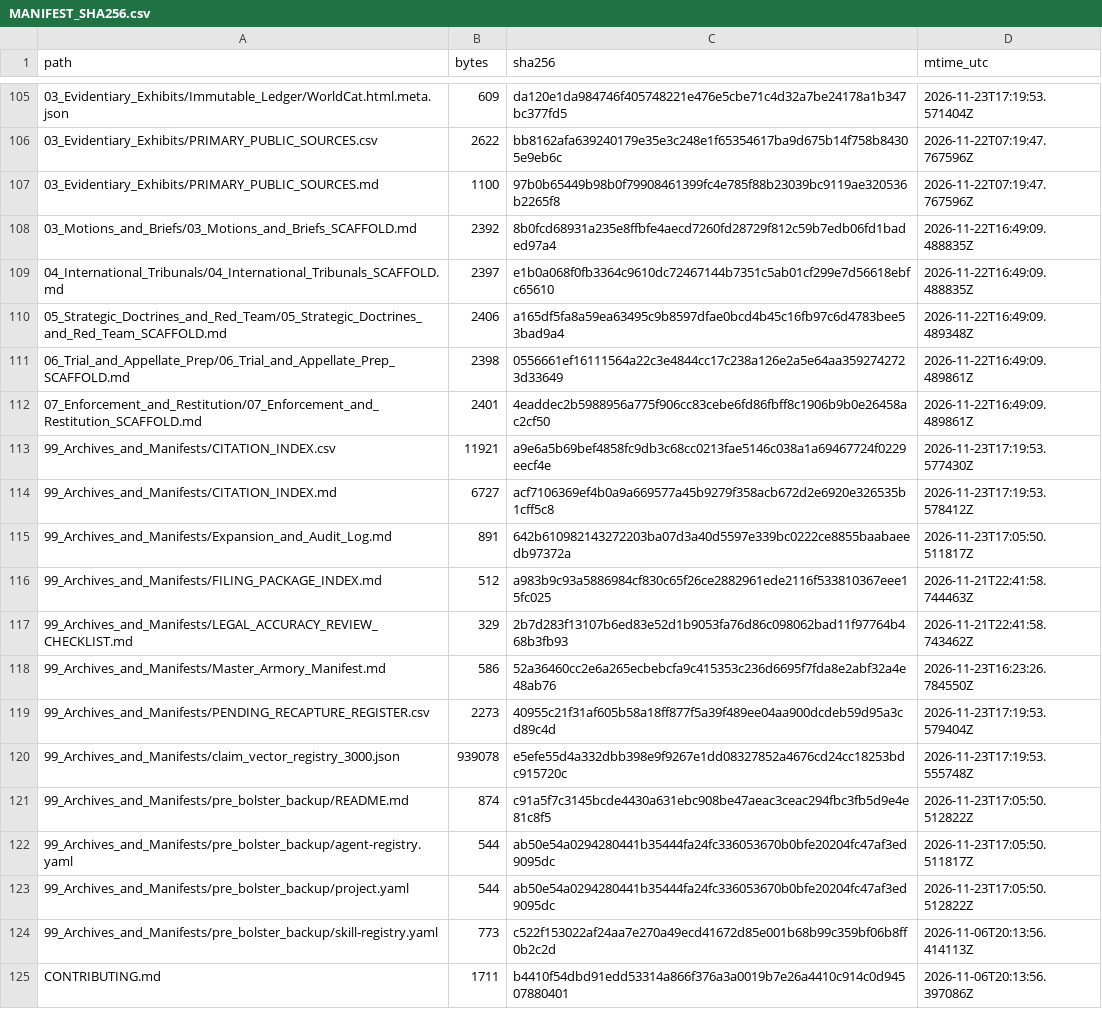
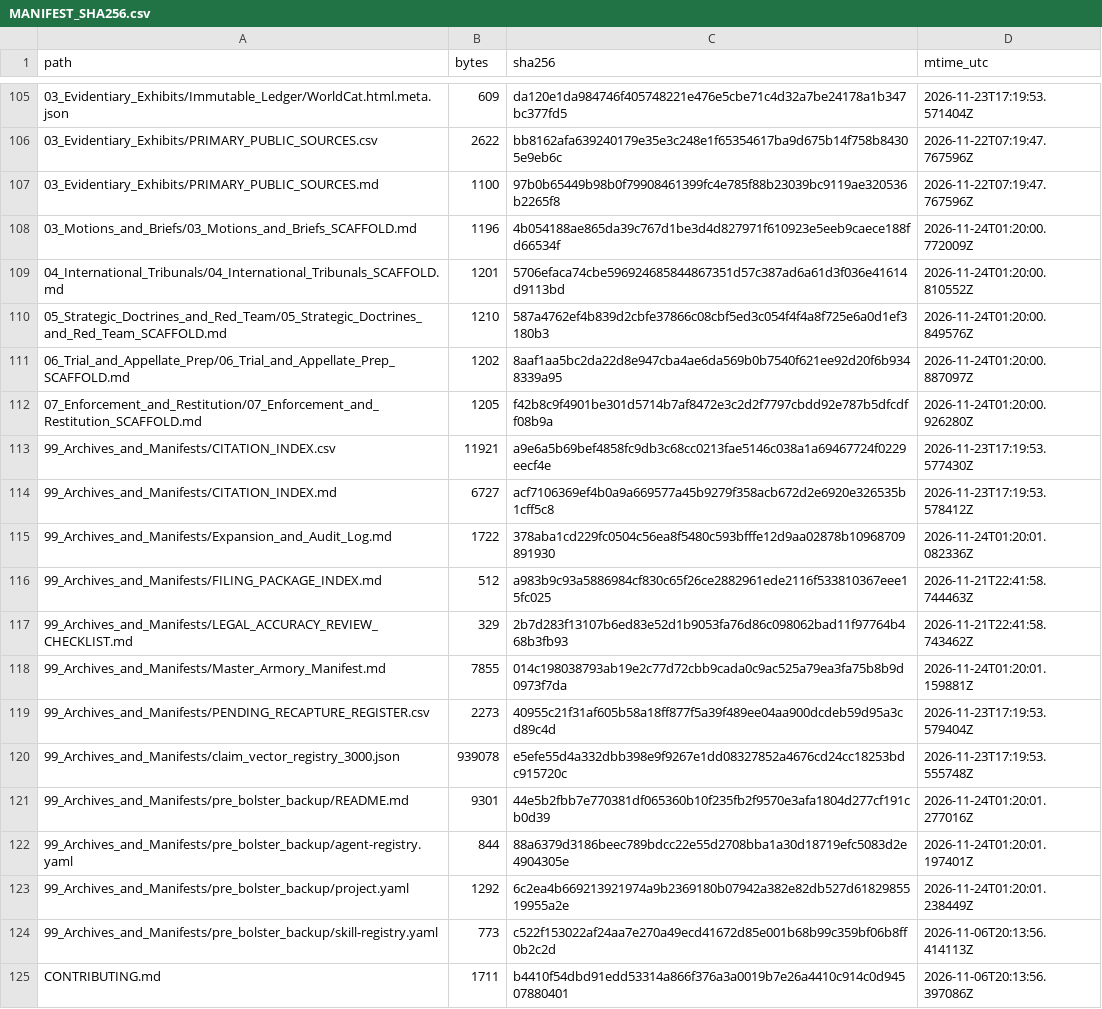
Before and after one commit to GlobalRestitutionAlliance/turtle-island-us-ak-native-village-of-mekoryuk-master-litigation, a CSV file: 99_Archives_and_Manifests/MANIFEST_SHA256.csv, drawn as a sheet; only a part is shown, gaps mark what is left out; the diff covers the shown part only.

Commit message:
REVERTED DUE TO UNPROMPTED MASS J3WFICATED DATA CORRUPTION BY COMPROMISED BIASED LLM/ARTIFICIAL INTELLIGENCE MODELS

```diff
--- a/99_Archives_and_Manifests/MANIFEST_SHA256.csv
+++ b/99_Archives_and_Manifests/MANIFEST_SHA256.csv
@@ -107,18 +107,18 @@ path,bytes,sha256,mtime_utc
 03_Evidentiary_Exhibits/PRIMARY_PUBLIC_SOURCES.md,1100,97b0b65449b98b0f79908461399fc4e785f88b23039bc9119ae320536b2265f8,2026-11-22T07:19:47.767596Z
-03_Motions_and_Briefs/03_Motions_and_Briefs_SCAFFOLD.md,2392,8b0fcd68931a235e8ffbfe4aecd7260fd28729f812c59b7edb06fd1baded97a4,2026-11-22T16:49:09.488835Z
-04_International_Tribunals/04_International_Tribunals_SCAFFOLD.md,2397,e1b0a068f0fb3364c9610dc72467144b7351c5ab01cf299e7d56618ebfc65610,2026-11-22T16:49:09.488835Z
-05_Strategic_Doctrines_and_Red_Team/05_Strategic_Doctrines_and_Red_Team_SCAFFOLD.md,2406,a165df5fa8a59ea63495c9b8597dfae0bcd4b45c16fb97c6d4783bee53bad9a4,2026-11-22T16:49:09.489348Z
-06_Trial_and_Appellate_Prep/06_Trial_and_Appellate_Prep_SCAFFOLD.md,2398,0556661ef16111564a22c3e4844cc17c238a126e2a5e64aa3592742723d33649,2026-11-22T16:49:09.489861Z
-07_Enforcement_and_Restitution/07_Enforcement_and_Restitution_SCAFFOLD.md,2401,4eaddec2b5988956a775f906cc83cebe6fd86fbff8c1906b9b0e26458ac2cf50,2026-11-22T16:49:09.489861Z
+03_Motions_and_Briefs/03_Motions_and_Briefs_SCAFFOLD.md,1196,4b054188ae865da39c767d1be3d4d827971f610923e5eeb9caece188fd66534f,2026-11-24T01:20:00.772009Z
+04_International_Tribunals/04_International_Tribunals_SCAFFOLD.md,1201,5706efaca74cbe596924685844867351d57c387ad6a61d3f036e41614d9113bd,2026-11-24T01:20:00.810552Z
+05_Strategic_Doctrines_and_Red_Team/05_Strategic_Doctrines_and_Red_Team_SCAFFOLD.md,1210,587a4762ef4b839d2cbfe37866c08cbf5ed3c054f4f4a8f725e6a0d1ef3180b3,2026-11-24T01:20:00.849576Z
+06_Trial_and_Appellate_Prep/06_Trial_and_Appellate_Prep_SCAFFOLD.md,1202,8aaf1aa5bc2da22d8e947cba4ae6da569b0b7540f621ee92d20f6b9348339a95,2026-11-24T01:20:00.887097Z
+07_Enforcement_and_Restitution/07_Enforcement_and_Restitution_SCAFFOLD.md,1205,f42b8c9f4901be301d5714b7af8472e3c2d2f7797cbdd92e787b5dfcdff08b9a,2026-11-24T01:20:00.926280Z
 99_Archives_and_Manifests/CITATION_INDEX.csv,11921,a9e6a5b69bef4858fc9db3c68cc0213fae5146c038a1a69467724f0229eecf4e,2026-11-23T17:19:53.577430Z
 99_Archives_and_Manifests/CITATION_INDEX.md,6727,acf7106369ef4b0a9a669577a45b9279f358acb672d2e6920e326535b1cff5c8,2026-11-23T17:19:53.578412Z
-99_Archives_and_Manifests/Expansion_and_Audit_Log.md,891,642b610982143272203ba07d3a40d5597e339bc0222ce8855baabaeedb97372a,2026-11-23T17:05:50.511817Z
+99_Archives_and_Manifests/Expansion_and_Audit_Log.md,1722,378aba1cd229fc0504c56ea8f5480c593bfffe12d9aa02878b10968709891930,2026-11-24T01:20:01.082336Z
 99_Archives_and_Manifests/FILING_PACKAGE_INDEX.md,512,a983b9c93a5886984cf830c65f26ce2882961ede2116f533810367eee15fc025,2026-11-21T22:41:58.744463Z
 99_Archives_and_Manifests/LEGAL_ACCURACY_REVIEW_CHECKLIST.md,329,2b7d283f13107b6ed83e52d1b9053fa76d86c098062bad11f97764b468b3fb93,2026-11-21T22:41:58.743462Z
-99_Archives_and_Manifests/Master_Armory_Manifest.md,586,52a36460cc2e6a265ecbebcfa9c415353c236d6695f7fda8e2abf32a4e48ab76,2026-11-23T16:23:26.784550Z
+99_Archives_and_Manifests/Master_Armory_Manifest.md,7855,014c198038793ab19e2c77d72cbb9cada0c9ac525a79ea3fa75b8b9d0973f7da,2026-11-24T01:20:01.159881Z
 99_Archives_and_Manifests/PENDING_RECAPTURE_REGISTER.csv,2273,40955c21f31af605b58a18ff877f5a39f489ee04aa900dcdeb59d95a3cd89c4d,2026-11-23T17:19:53.579404Z
 99_Archives_and_Manifests/claim_vector_registry_3000.json,939078,e5efe55d4a332dbb398e9f9267e1dd08327852a4676cd24cc18253bdc915720c,2026-11-23T17:19:53.555748Z
-99_Archives_and_Manifests/pre_bolster_backup/README.md,874,c91a5f7c3145bcde4430a631ebc908be47aeac3ceac294fbc3fb5d9e4e81c8f5,2026-11-23T17:05:50.512822Z
-99_Archives_and_Manifests/pre_bolster_backup/agent-registry.yaml,544,ab50e54a0294280441b35444fa24fc336053670b0bfe20204fc47af3ed9095dc,2026-11-23T17:05:50.511817Z
-99_Archives_and_Manifests/pre_bolster_backup/project.yaml,544,ab50e54a0294280441b35444fa24fc336053670b0bfe20204fc47af3ed9095dc,2026-11-23T17:05:50.512822Z
+99_Archives_and_Manifests/pre_bolster_backup/README.md,9301,44e5b2fbb7e770381df065360b10f235fb2f9570e3afa1804d277cf191cb0d39,2026-11-24T01:20:01.277016Z
+99_Archives_and_Manifests/pre_bolster_backup/agent-registry.yaml,844,88a6379d3186beec789bdcc22e55d2708bba1a30d18719efc5083d2e4904305e,2026-11-24T01:20:01.197401Z
+99_Archives_and_Manifests/pre_bolster_backup/project.yaml,1292,6c2ea4b669213921974a9b2369180b07942a382e82db527d6182985519955a2e,2026-11-24T01:20:01.238449Z
 99_Archives_and_Manifests/pre_bolster_backup/skill-registry.yaml,773,c522f153022af24aa7e270a49ecd41672d85e001b68b99c359bf06b8ff0b2c2d,2026-11-06T20:13:56.414113Z
```
Also changed, not shown: 86 edited cells elsewhere in this file, 39 other files.
